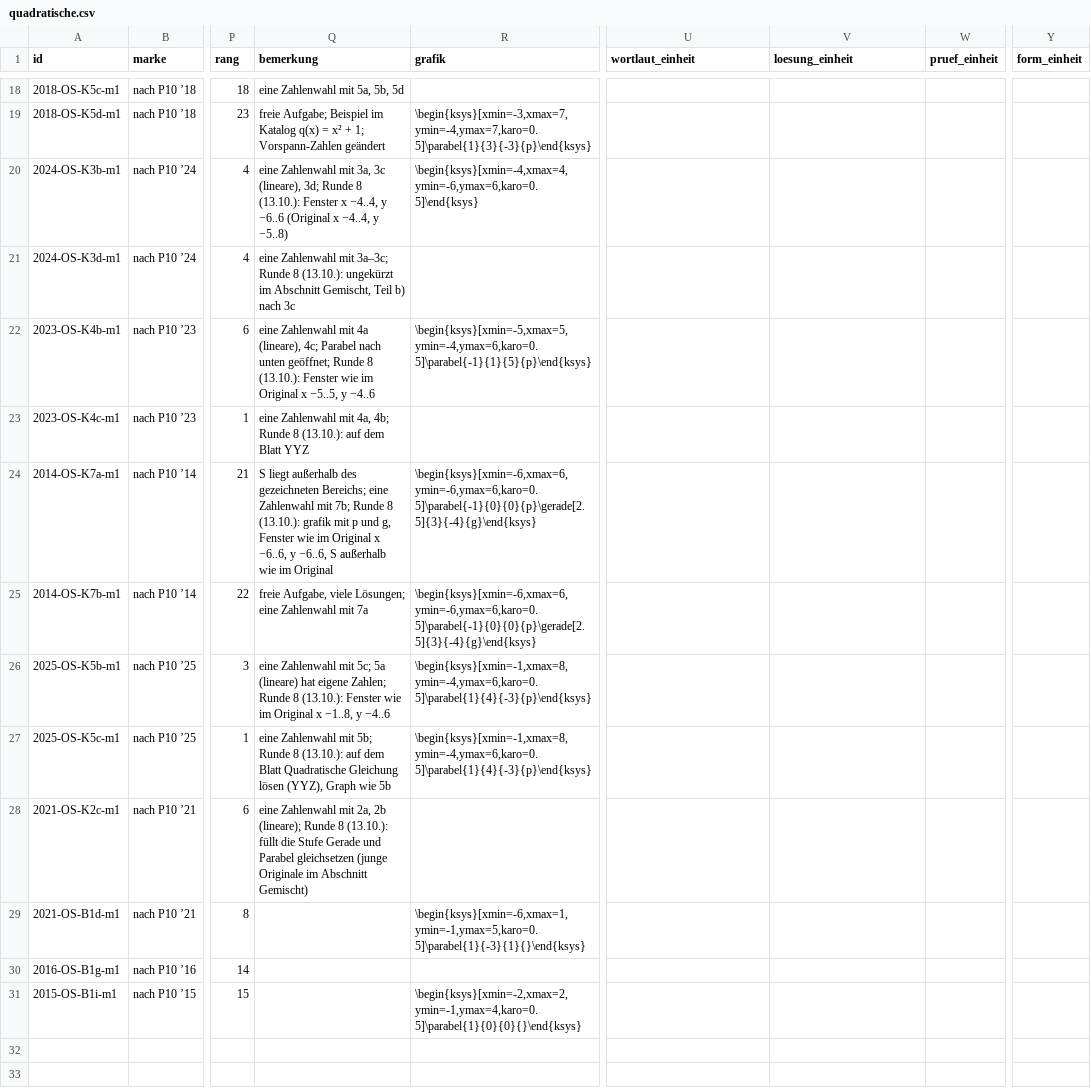
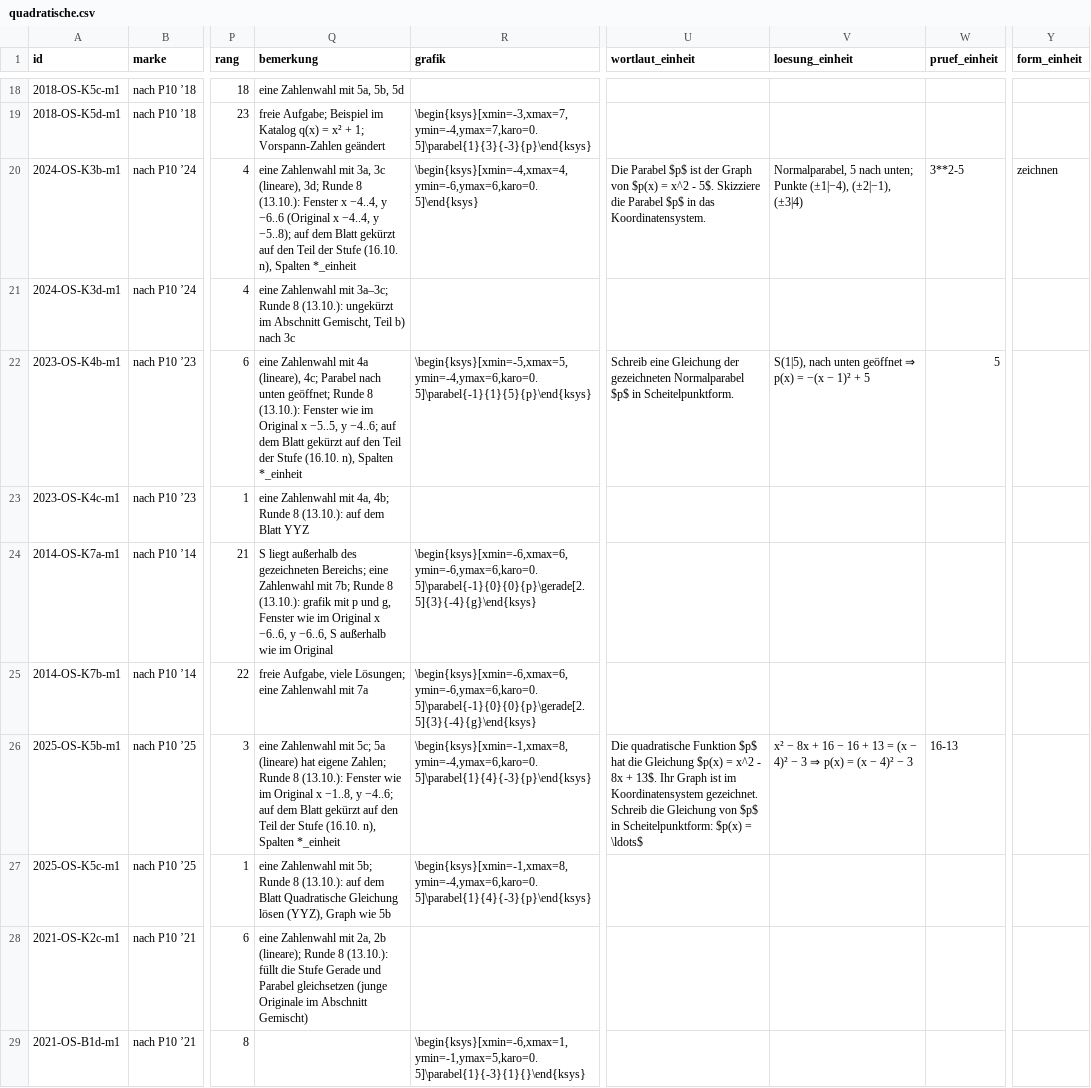
Before and after one commit to hz-0801/mathe-nachhilfe, a CSV file: msa/mehr-p10/quadratische.csv, drawn as a sheet; only a part is shown, gaps mark what is left out; the shorter side is filled out with more unchanged rows; the diff names each change by its address in the sheet, - before the commit and + after, or states it on an @@ line.

```diff
--- a/msa/mehr-p10/quadratische.csv
+++ b/msa/mehr-p10/quadratische.csv
-Q20 (bemerkung): …−4..4, y −5..8)
+Q20 (bemerkung): …−4..4, y −5..8); auf dem Blatt gekürzt auf den Teil der Stufe (16.10. n), Spalten *_einheit
-U20 (wortlaut_einheit): (empty)
+U20 (wortlaut_einheit): Die Parabel $p$ ist der Graph von $p(x) = x^2 - 5$. Skizziere die Parabel $p$ in das Koordinatensystem.
-V20 (loesung_einheit): (empty)
+V20 (loesung_einheit): Normalparabel, 5 nach unten; Punkte (±1|−4), (±2|−1), (±3|4)
-W20 (pruef_einheit): (empty)
+W20 (pruef_einheit): 3**2-5
-Y20 (form_einheit): (empty)
+Y20 (form_einheit): zeichnen
-Q22 (bemerkung): …−5..5, y −4..6
+Q22 (bemerkung): …−5..5, y −4..6; auf dem Blatt gekürzt auf den Teil der Stufe (16.10. n), Spalten *_einheit
-U22 (wortlaut_einheit): (empty)
+U22 (wortlaut_einheit): Schreib eine Gleichung der gezeichneten Normalparabel $p$ in Scheitelpunktform.
-V22 (loesung_einheit): (empty)
+V22 (loesung_einheit): S(1|5), nach unten geöffnet ⇒ p(x) = −(x − 1)² + 5
-W22 (pruef_einheit): (empty)
+W22 (pruef_einheit): 5
-Q26 (bemerkung): …−1..8, y −4..6
+Q26 (bemerkung): …−1..8, y −4..6; auf dem Blatt gekürzt auf den Teil der Stufe (16.10. n), Spalten *_einheit
-U26 (wortlaut_einheit): (empty)
+U26 (wortlaut_einheit): Die quadratische Funktion $p$ hat die Gleichung $p(x) = x^2 - 8x + 13$. Ihr Graph ist im Koordinatensystem gezeichnet. Schreib die Gleichung von $p$ in Scheitelpunktform: $p(x) = \ldots$
-V26 (loesung_einheit): (empty)
+V26 (loesung_einheit): x² − 8x + 16 − 16 + 13 = (x − 4)² − 3 ⇒ p(x) = (x − 4)² − 3
-W26 (pruef_einheit): (empty)
+W26 (pruef_einheit): 16-13
```
Also changed, not shown: msa/zuordnung-quadratische.csv, 1 other file.
